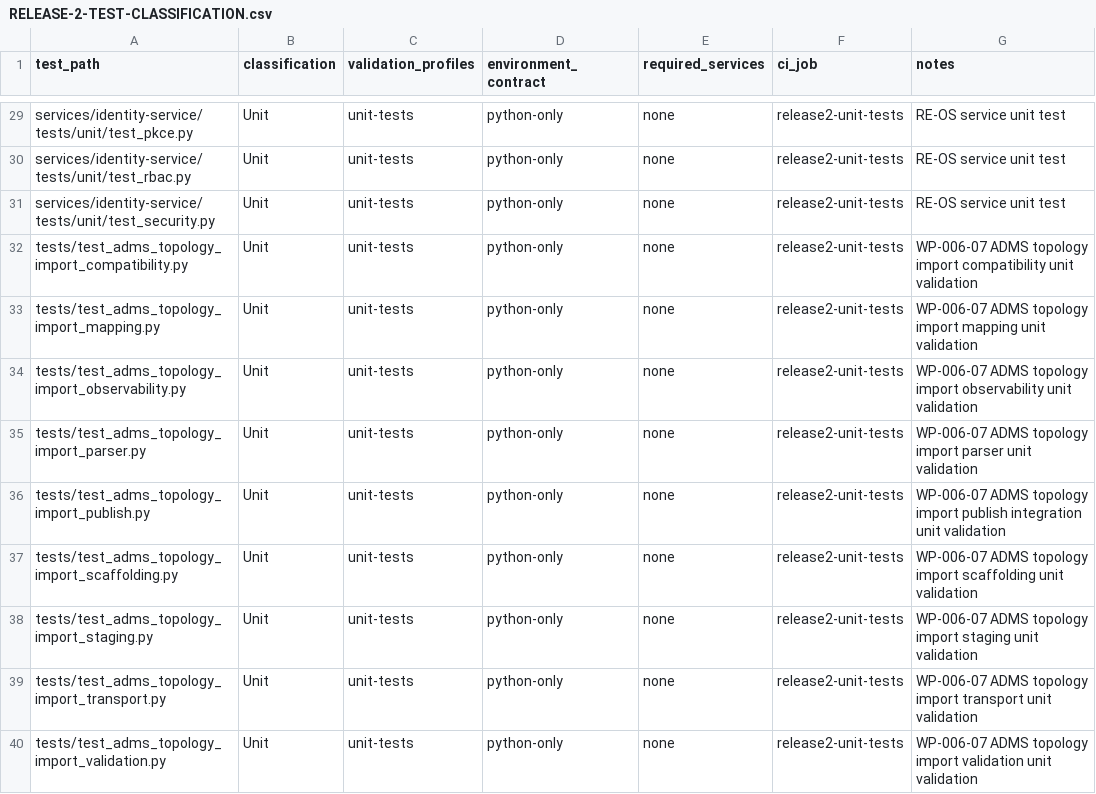
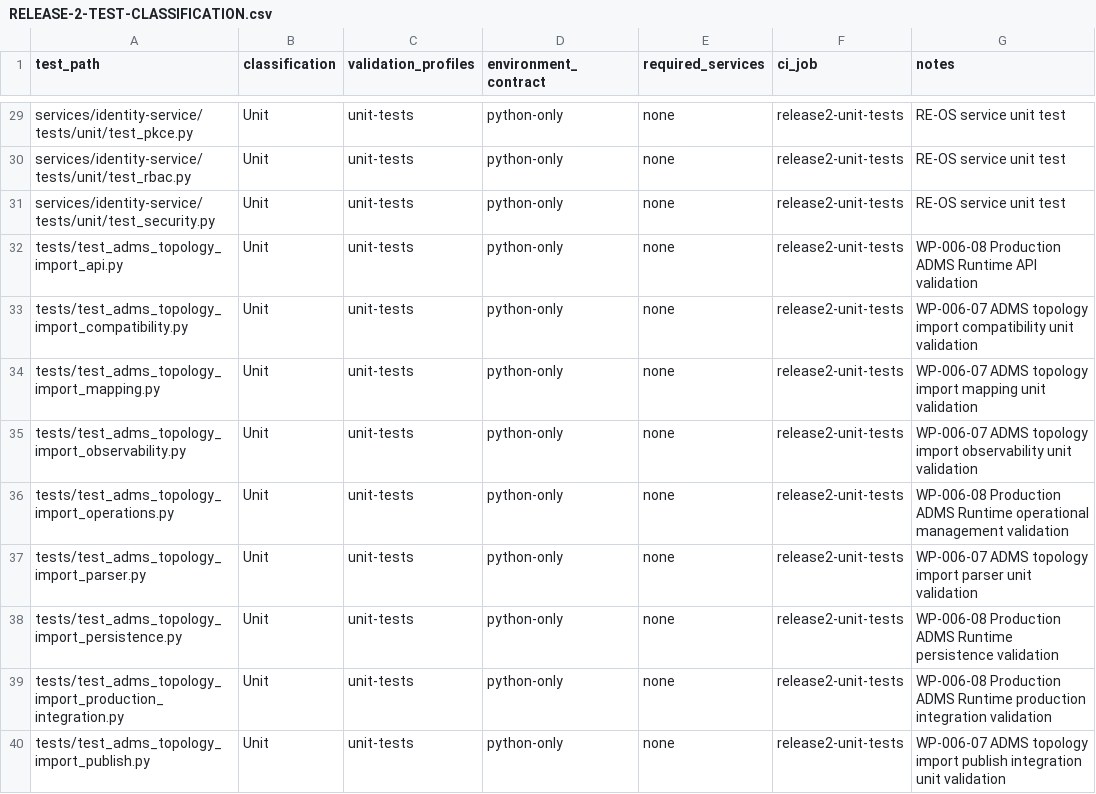
Before and after one commit to emmanoff-sys/diep-lab, a CSV file: engineering/governance/EECR/release-2/RELEASE-2-TEST-CLASSIFICATION.csv, drawn as a sheet; only a part is shown, gaps mark what is left out; the shorter side is filled out with more unchanged rows; the diff covers the shown part only.

Commit message:
docs(governance): prepare WP-006-08 release review

```diff
--- a/engineering/governance/EECR/release-2/RELEASE-2-TEST-CLASSIFICATION.csv
+++ b/engineering/governance/EECR/release-2/RELEASE-2-TEST-CLASSIFICATION.csv
@@ -31,2 +31,3 @@ services/identity-service/tests/unit/test_rbac.py,Unit,unit-tests,python-only,no
 services/identity-service/tests/unit/test_security.py,Unit,unit-tests,python-only,none,release2-unit-tests,RE-OS service unit test
+tests/test_adms_topology_import_api.py,Unit,unit-tests,python-only,none,release2-unit-tests,WP-006-08 Production ADMS Runtime API validation
 tests/test_adms_topology_import_compatibility.py,Unit,unit-tests,python-only,none,release2-unit-tests,WP-006-07 ADMS topology import compatibility unit validation
@@ -34,3 +35,6 @@ tests/test_adms_topology_import_mapping.py,Unit,unit-tests,python-only,none,rele
 tests/test_adms_topology_import_observability.py,Unit,unit-tests,python-only,none,release2-unit-tests,WP-006-07 ADMS topology import observability unit validation
+tests/test_adms_topology_import_operations.py,Unit,unit-tests,python-only,none,release2-unit-tests,WP-006-08 Production ADMS Runtime operational management validation
 tests/test_adms_topology_import_parser.py,Unit,unit-tests,python-only,none,release2-unit-tests,WP-006-07 ADMS topology import parser unit validation
+tests/test_adms_topology_import_persistence.py,Unit,unit-tests,python-only,none,release2-unit-tests,WP-006-08 Production ADMS Runtime persistence validation
+tests/test_adms_topology_import_production_integration.py,Unit,unit-tests,python-only,none,release2-unit-tests,WP-006-08 Production ADMS Runtime production integration validation
 tests/test_adms_topology_import_publish.py,Unit,unit-tests,python-only,none,release2-unit-tests,WP-006-07 ADMS topology import publish integration unit validation
```
Also changed, not shown: 5 added rows elsewhere in this file, engineering/governance/EECR/engineering-execution-control-register.csv, 8 other files.
